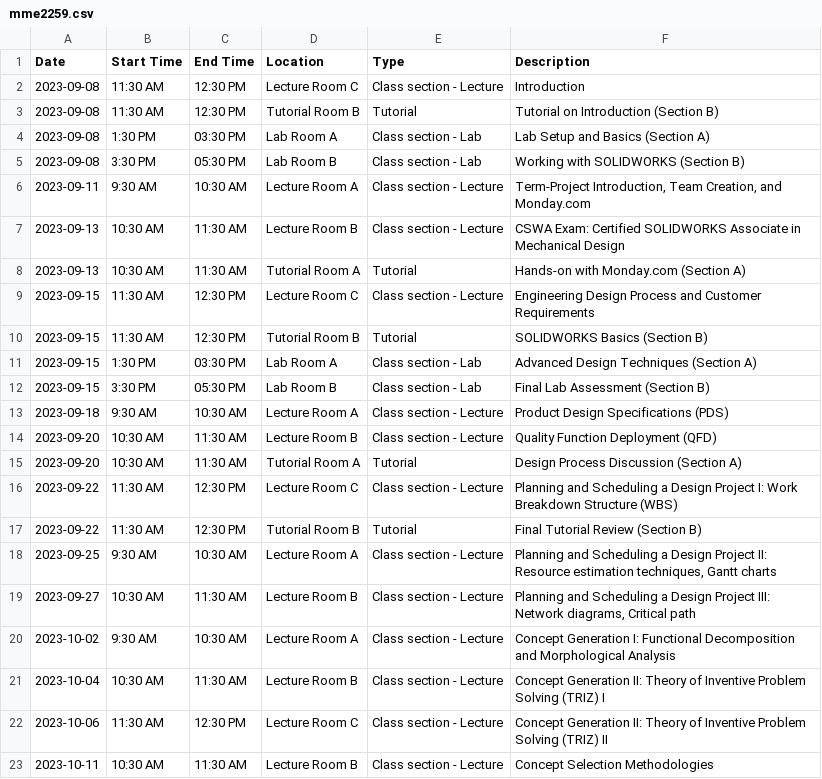
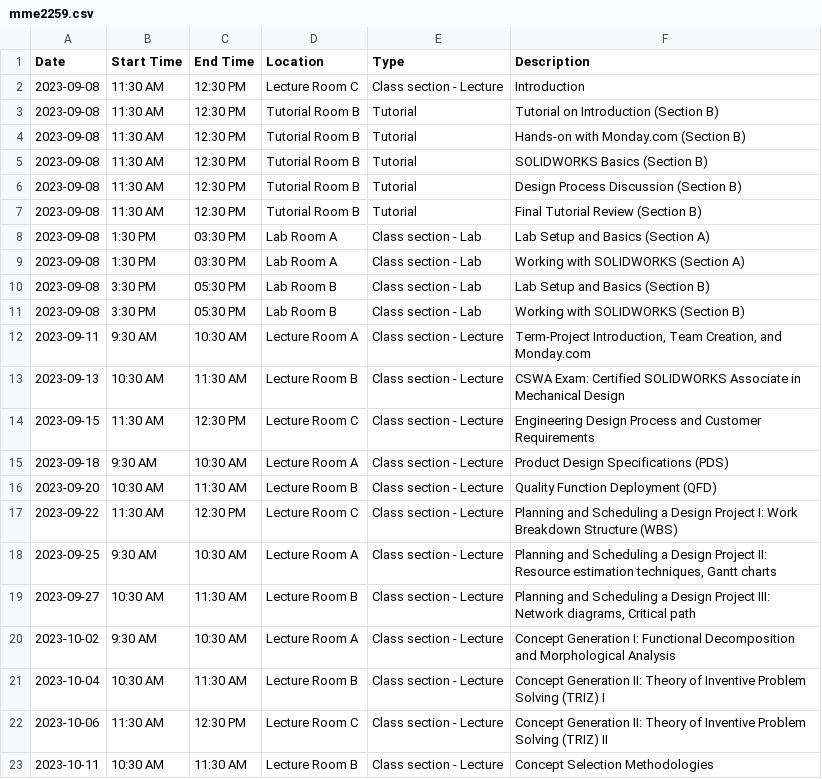
Before and after one commit to ProfPrice/syllabus_generator, a CSV file: Output/mme2259.csv, drawn as a sheet; only a part is shown.

```diff
--- a/Output/mme2259.csv
+++ b/Output/mme2259.csv
@@ -3,3 +3,9 @@ Date,Start Time,End Time,Location,Type,Description
 2023-09-08,11:30 AM,12:30 PM,Tutorial Room B,Tutorial,Tutorial on Introduction (Section B)
+2023-09-08,11:30 AM,12:30 PM,Tutorial Room B,Tutorial,Hands-on with Monday.com (Section B)
+2023-09-08,11:30 AM,12:30 PM,Tutorial Room B,Tutorial,SOLIDWORKS Basics (Section B)
+2023-09-08,11:30 AM,12:30 PM,Tutorial Room B,Tutorial,Design Process Discussion (Section B)
+2023-09-08,11:30 AM,12:30 PM,Tutorial Room B,Tutorial,Final Tutorial Review (Section B)
 2023-09-08,1:30 PM,03:30 PM,Lab Room A,Class section - Lab,Lab Setup and Basics (Section A)
+2023-09-08,1:30 PM,03:30 PM,Lab Room A,Class section - Lab,Working with SOLIDWORKS (Section A)
+2023-09-08,3:30 PM,05:30 PM,Lab Room B,Class section - Lab,Lab Setup and Basics (Section B)
 2023-09-08,3:30 PM,05:30 PM,Lab Room B,Class section - Lab,Working with SOLIDWORKS (Section B)
@@ -7,12 +13,6 @@ Date,Start Time,End Time,Location,Type,Description
 2023-09-13,10:30 AM,11:30 AM,Lecture Room B,Class section - Lecture,CSWA Exam: Certified SOLIDWORKS Associate in Mechanical Design
-2023-09-13,10:30 AM,11:30 AM,Tutorial Room A,Tutorial,Hands-on with Monday.com (Section A)
 2023-09-15,11:30 AM,12:30 PM,Lecture Room C,Class section - Lecture,Engineering Design Process and Customer Requirements
-2023-09-15,11:30 AM,12:30 PM,Tutorial Room B,Tutorial,SOLIDWORKS Basics (Section B)
-2023-09-15,1:30 PM,03:30 PM,Lab Room A,Class section - Lab,Advanced Design Techniques (Section A)
-2023-09-15,3:30 PM,05:30 PM,Lab Room B,Class section - Lab,Final Lab Assessment (Section B)
 2023-09-18,9:30 AM,10:30 AM,Lecture Room A,Class section - Lecture,Product Design Specifications (PDS)
 2023-09-20,10:30 AM,11:30 AM,Lecture Room B,Class section - Lecture,Quality Function Deployment (QFD)
-2023-09-20,10:30 AM,11:30 AM,Tutorial Room A,Tutorial,Design Process Discussion (Section A)
 2023-09-22,11:30 AM,12:30 PM,Lecture Room C,Class section - Lecture,Planning and Scheduling a Design Project I: Work Breakdown Structure (WBS)
-2023-09-22,11:30 AM,12:30 PM,Tutorial Room B,Tutorial,Final Tutorial Review (Section B)
 2023-09-25,9:30 AM,10:30 AM,Lecture Room A,Class section - Lecture,"Planning and Scheduling a Design Project II: Resource estimation techniques, Gantt charts"
```
Also changed, not shown: 1 other file.
